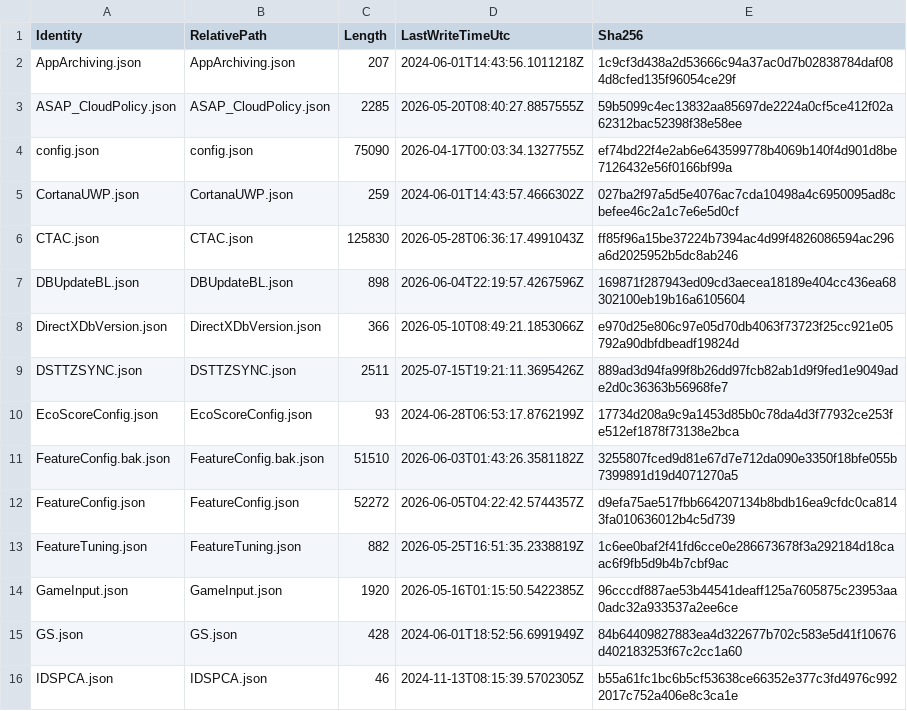
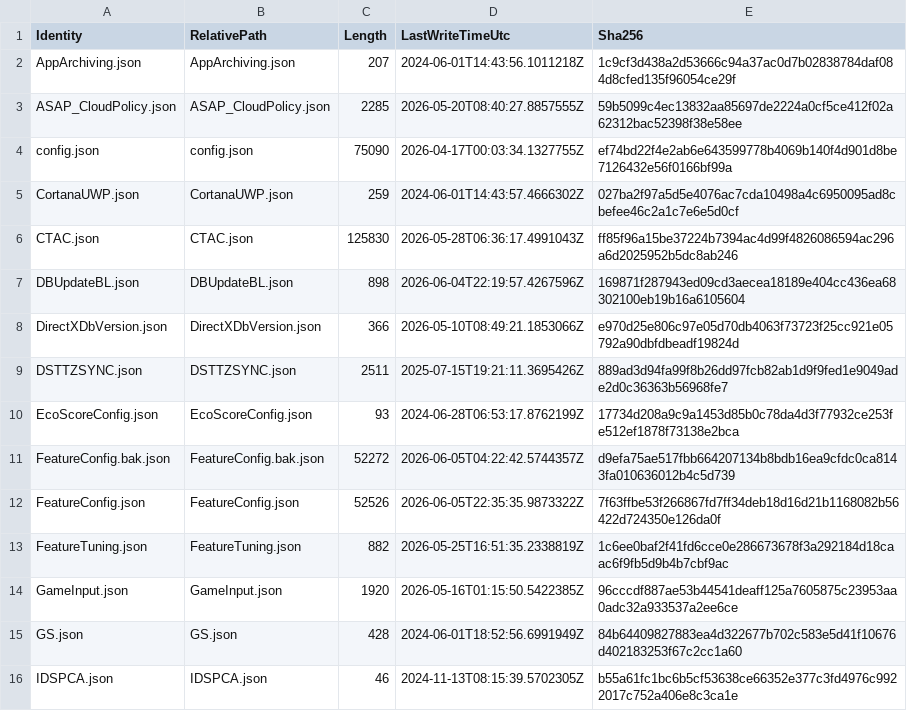
Before and after one commit to call4cloud-code/onesettings-flight-monitor, a CSV file: devices/PMPC-87PQR04/latest/files.csv, drawn as a sheet; only a part is shown.

Commit message:
Update OneSettings snapshot PMPC-87PQR04 2026-06-06T07:00:18.9513604+00:00

```diff
--- a/devices/PMPC-87PQR04/latest/files.csv
+++ b/devices/PMPC-87PQR04/latest/files.csv
@@ -10,4 +10,4 @@
 "EcoScoreConfig.json","EcoScoreConfig.json","93","2024-06-28T06:53:17.8762199Z","17734d208a9c9a1453d85b0c78da4d3f77932ce253fe512ef1878f73138e2bca"
-"FeatureConfig.bak.json","FeatureConfig.bak.json","51510","2026-06-03T01:43:26.3581182Z","3255807fced9d81e67d7e712da090e3350f18bfe055b7399891d19d4071270a5"
-"FeatureConfig.json","FeatureConfig.json","52272","2026-06-05T04:22:42.5744357Z","d9efa75ae517fbb664207134b8bdb16ea9cfdc0ca8143fa010636012b4c5d739"
+"FeatureConfig.bak.json","FeatureConfig.bak.json","52272","2026-06-05T04:22:42.5744357Z","d9efa75ae517fbb664207134b8bdb16ea9cfdc0ca8143fa010636012b4c5d739"
+"FeatureConfig.json","FeatureConfig.json","52526","2026-06-05T22:35:35.9873322Z","7f63ffbe53f266867fd7ff34deb18d16d21b1168082b56422d724350e126da0f"
 "FeatureTuning.json","FeatureTuning.json","882","2026-05-25T16:51:35.2338819Z","1c6ee0baf2f41fd6cce0e286673678f3a292184d18caac6f9fb5d9b4b7cbf9ac"
```
